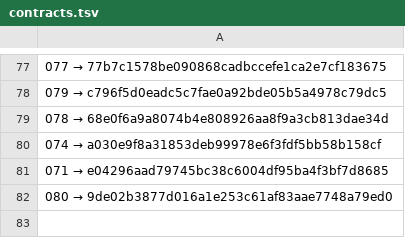
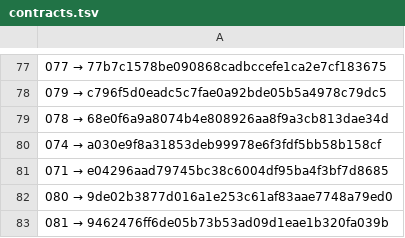
Before and after one commit to a3ka/dev-harness, a TSV file: registry/contracts.tsv, drawn as a sheet; only a part is shown, gaps mark what is left out; the diff names each change by its address in the sheet, - before the commit and + after, or states it on an @@ line.

Commit message:
реестр: строка 081 (mint_line, контракт 068)

```diff
--- a/registry/contracts.tsv
+++ b/registry/contracts.tsv
+row 83: 081 → 9462476ff6de05b73b53ad09d1eae1b320fa039b
```
